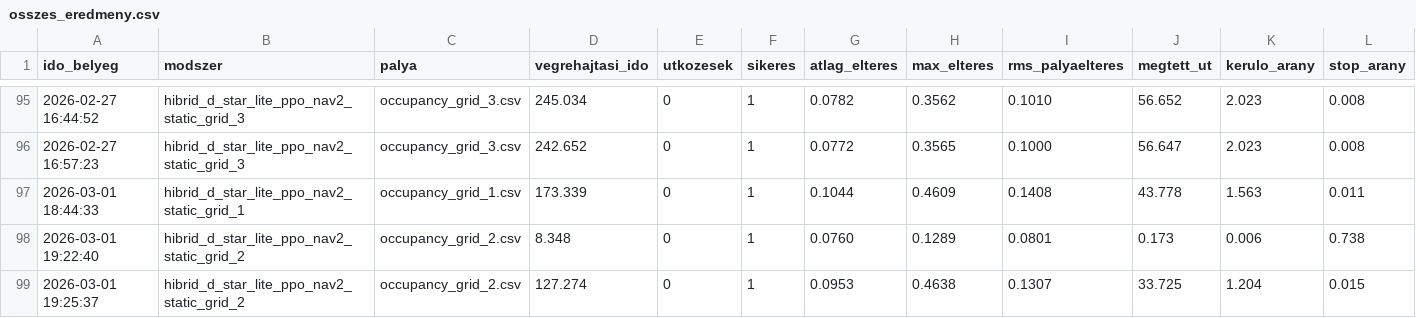
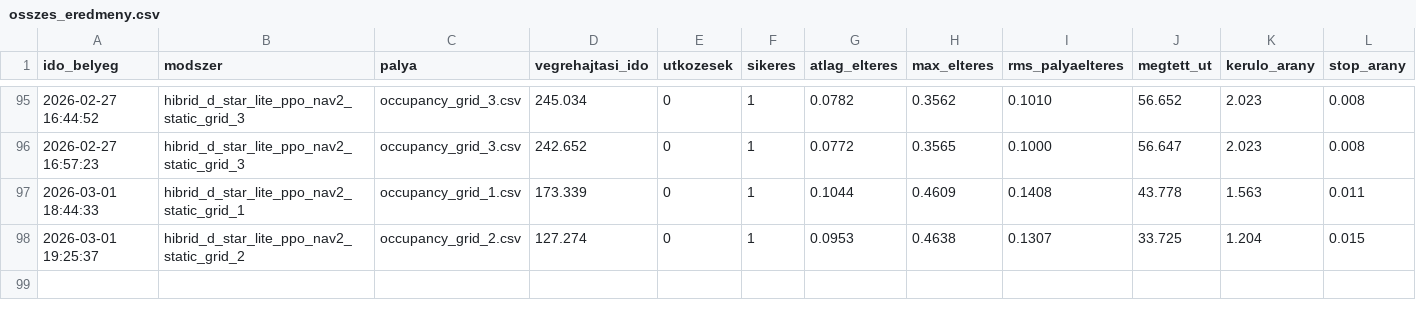
Before and after one commit to szabolcs-lab/diplomamunka_ws, a CSV file: metrics_runs/osszes_eredmeny.csv, drawn as a sheet; only a part is shown, gaps mark what is left out; rows hold the shown columns only; the diff names each change by its address in the sheet, - before the commit and + after, or states it on an @@ line.

```diff
--- a/metrics_runs/osszes_eredmeny.csv
+++ b/metrics_runs/osszes_eredmeny.csv
-row 98: 2026-03-01 19:22:40 | hibrid_d_star_lite_ppo_nav2_static_grid_2 | occupancy_grid_2.csv | 8.348 | 0 | 1 | 0.0760 | 0.1289 | 0.0801 | 0.173 | 0.006 | 0.738
```
Also changed, not shown: ppo_runs/grid_1/best_metrics.csv, ppo_runs/grid_1/global_metrics.csv, 44 other files.
